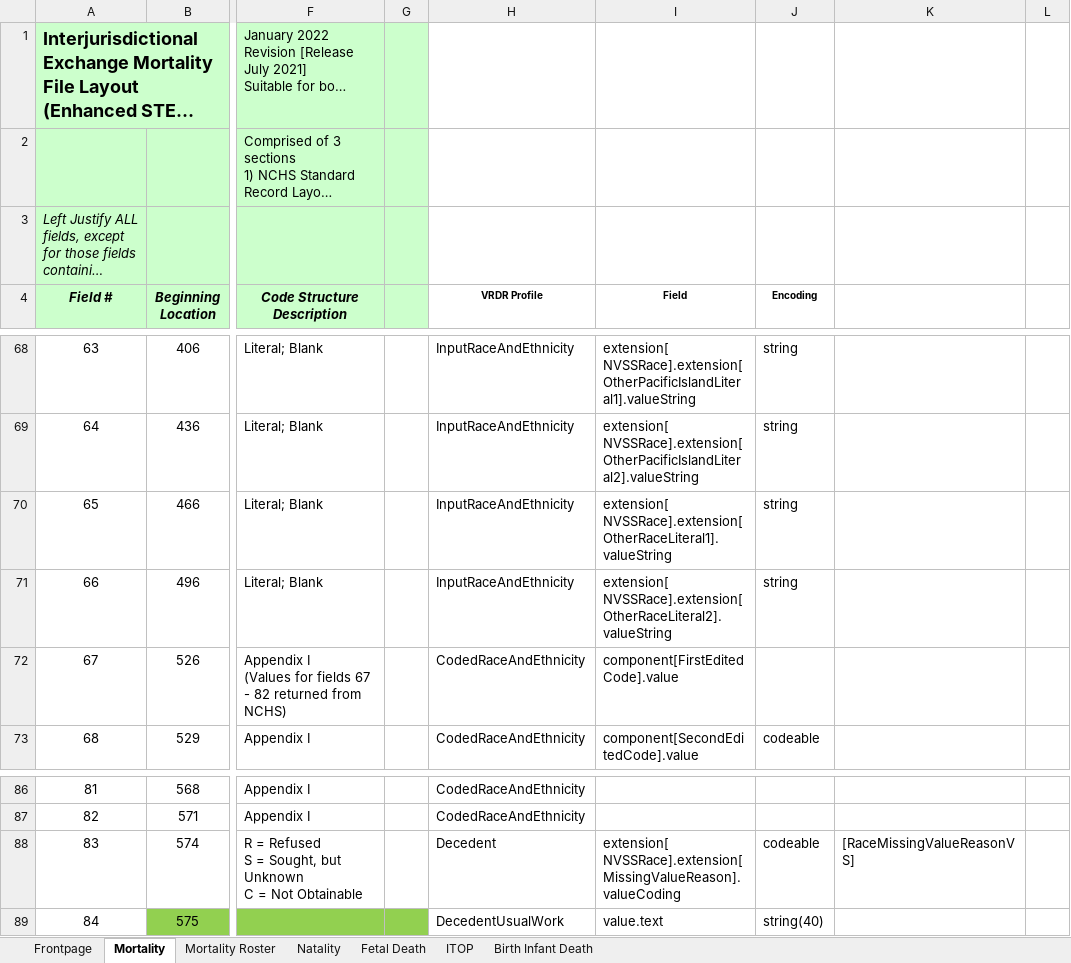
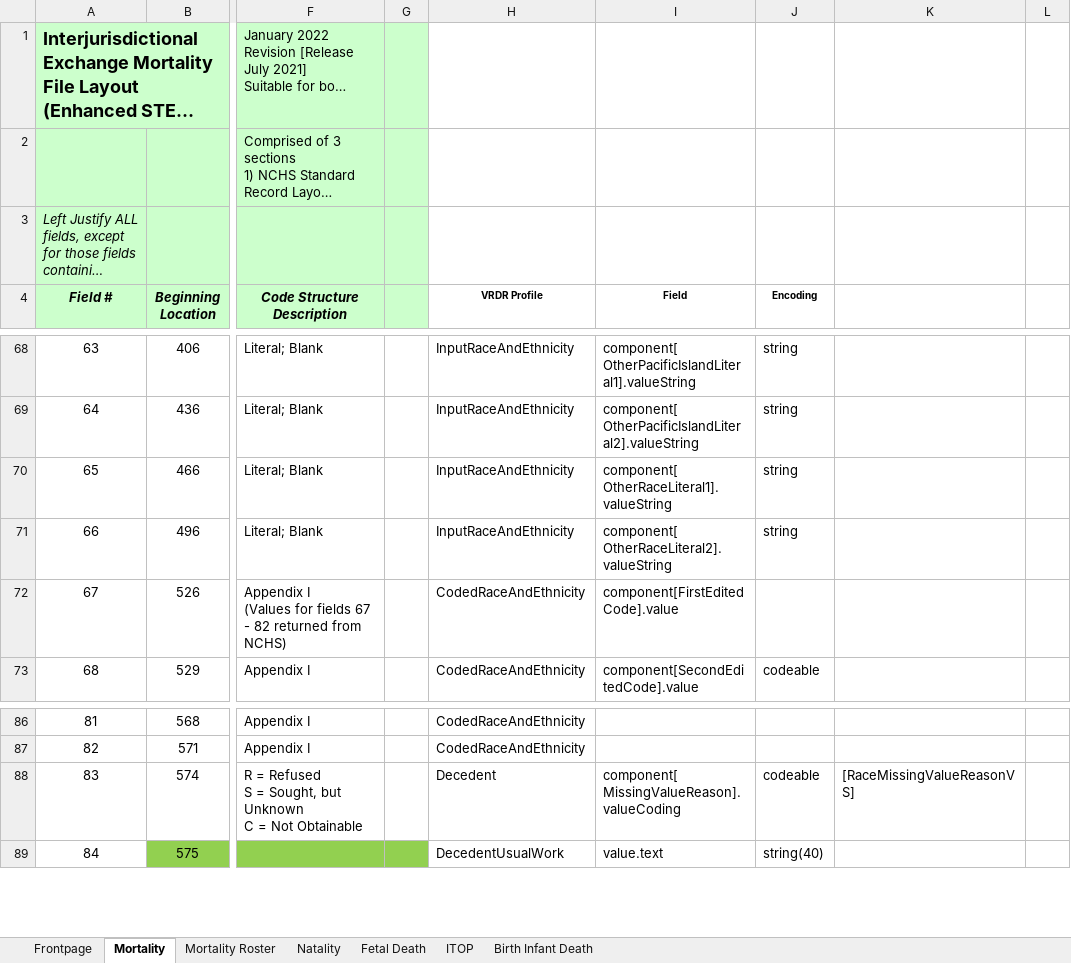
Before and after one commit to HL7/vrdr, an Excel workbook: input/images/IJE_File_Layouts_Version_2021_FHIR.xlsx, sheet Mortality, drawn as a sheet; only a part is shown, gaps mark what is left out; long unchanged cells end in …; values as stored, in another font and other column widths than the file's, no borders; the diff covers the shown part only; the diff names each change by its address in the sheet, - before the commit and + after, or states it on an @@ line.

```diff
--- a/input/images/IJE_File_Layouts_Version_2021_FHIR.xlsx (sheet Mortality)
+++ b/input/images/IJE_File_Layouts_Version_2021_FHIR.xlsx (sheet Mortality)
-I68 (Field): extension[ NVSSRace].extension[ OtherPacificIslandLiteral1].valueString
+I68 (Field): component[ OtherPacificIslandLiteral1].valueString
-I69 (Field): extension[ NVSSRace].extension[ OtherPacificIslandLiteral2].valueString
+I69 (Field): component[ OtherPacificIslandLiteral2].valueString
-I70 (Field): extension[ NVSSRace].extension[ OtherRaceLiteral1].valueString
+I70 (Field): component[ OtherRaceLiteral1].valueString
-I71 (Field): extension[ NVSSRace].extension[ OtherRaceLiteral2].valueString
+I71 (Field): component[ OtherRaceLiteral2].valueString
-I88 (Field): extension[ NVSSRace].extension[ MissingValueReason].valueCoding
+I88 (Field): component[ MissingValueReason].valueCoding
```
Also changed, not shown: 24 edited cells elsewhere in this sheet, 3 other files.
